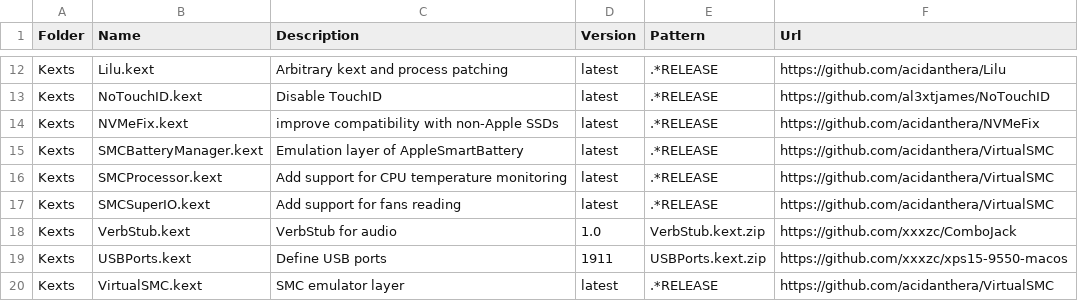
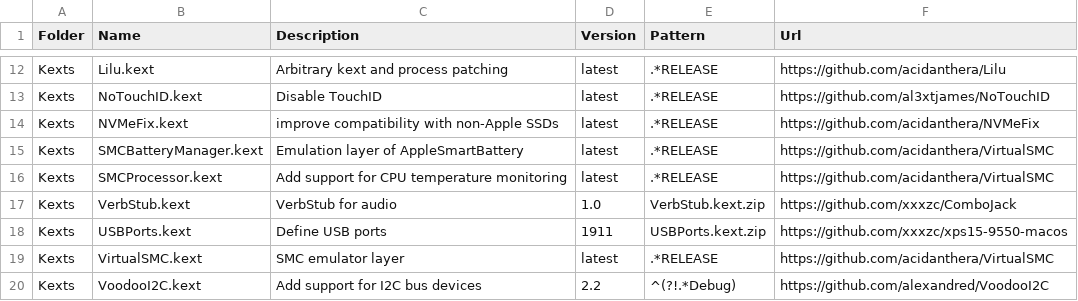
Before and after one commit to xxxzc/xps15-9550-macos, a CSV file: packages.csv, drawn as a sheet; only a part is shown, gaps mark what is left out; the shorter side is filled out with more unchanged rows.

Commit message:
Remove SMCSuperIO.kext because no supported device found

```diff
--- a/packages.csv
+++ b/packages.csv
@@ -16,3 +16,2 @@ Kexts,SMCBatteryManager.kext,Emulation layer of AppleSmartBattery,latest,.*RELEA
 Kexts,SMCProcessor.kext,Add support for CPU temperature monitoring,latest,.*RELEASE,https://github.com/acidanthera/VirtualSMC
-Kexts,SMCSuperIO.kext,Add support for fans reading,latest,.*RELEASE,https://github.com/acidanthera/VirtualSMC
 Kexts,VerbStub.kext,VerbStub for audio,1.0,VerbStub.kext.zip,https://github.com/xxxzc/ComboJack
```
